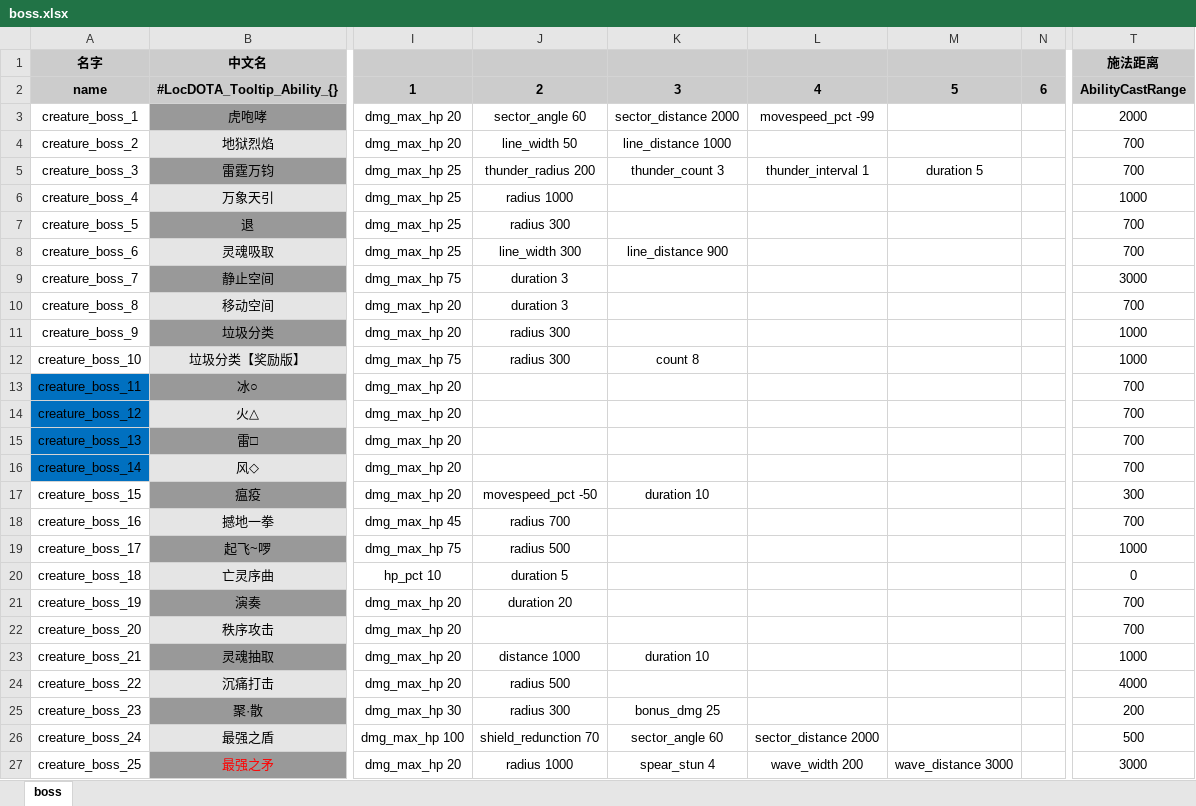
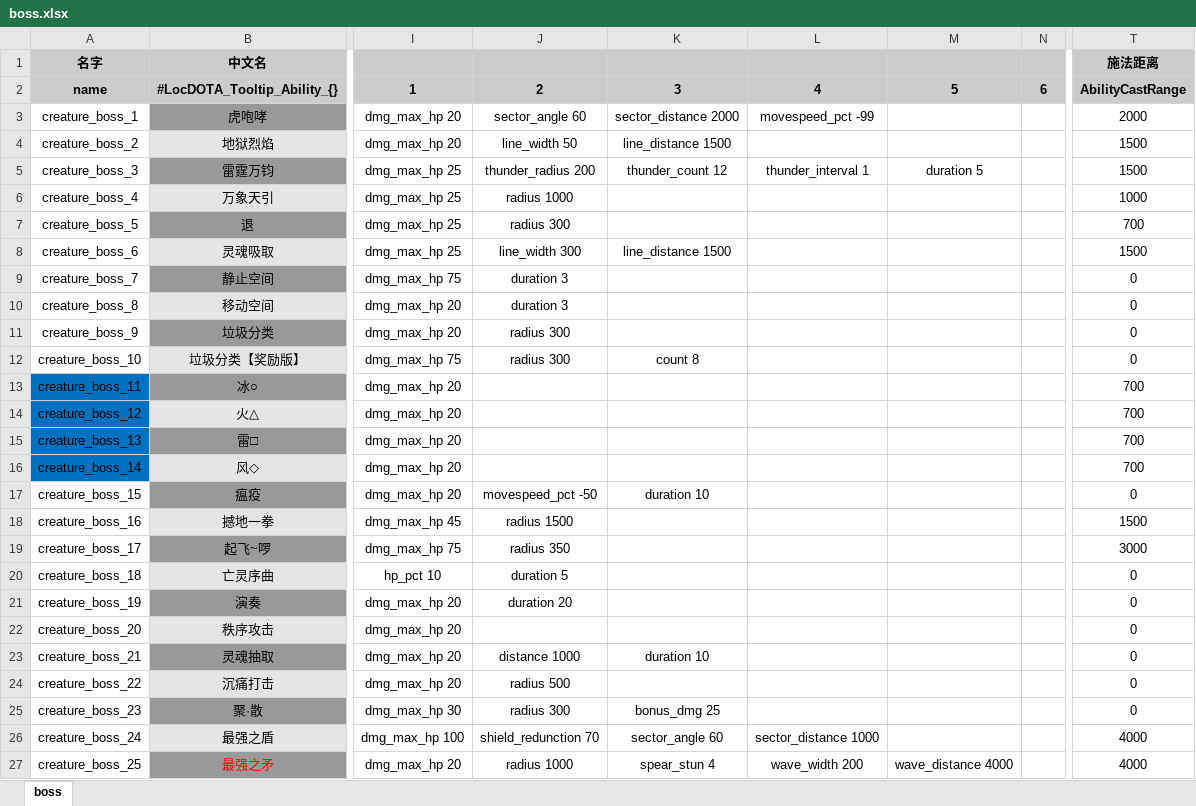
Before and after one commit to YPYT1/nobody, an Excel workbook: excels/abilities/creature/boss.xlsx, sheet boss, drawn as a sheet; only a part is shown, gaps mark what is left out; values as stored, in another font and other column widths than the file's, no borders; the diff names each change by its address in the sheet, - before the commit and + after, or states it on an @@ line.

Commit message:
boss技能警示范围及一些数值调整

```diff
--- a/excels/abilities/creature/boss.xlsx (sheet boss)
+++ b/excels/abilities/creature/boss.xlsx (sheet boss)
-K4: line_distance 1000
+K4: line_distance 1500
-T4:T5 (施法距离): 700
+T4:T5 (施法距离): 1500
-K5: thunder_count 3
+K5: thunder_count 12
-K8: line_distance 900
+K8: line_distance 1500
-T8 (施法距离): 700
+T8 (施法距离): 1500
-T9 (施法距离): 3000
+T9 (施法距离): 0
-T10 (施法距离): 700
+T10 (施法距离): 0
-T11:T12 (施法距离): 1000
+T11:T12 (施法距离): 0
-T17 (施法距离): 300
+T17 (施法距离): 0
-J18: radius 700
+J18: radius 1500
-T18 (施法距离): 700
+T18 (施法距离): 1500
-J19: radius 500
+J19: radius 350
-T19 (施法距离): 1000
+T19 (施法距离): 3000
-T21:T22 (施法距离): 700
+T21:T22 (施法距离): 0
-T23 (施法距离): 1000
+T23 (施法距离): 0
-T24 (施法距离): 4000
+T24 (施法距离): 0
-T25 (施法距离): 200
+T25 (施法距离): 0
-L26: sector_distance 2000
+L26: sector_distance 1000
-T26 (施法距离): 500
+T26 (施法距离): 4000
-M27: wave_distance 3000
+M27: wave_distance 4000
-T27 (施法距离): 3000
+T27 (施法距离): 4000
```
